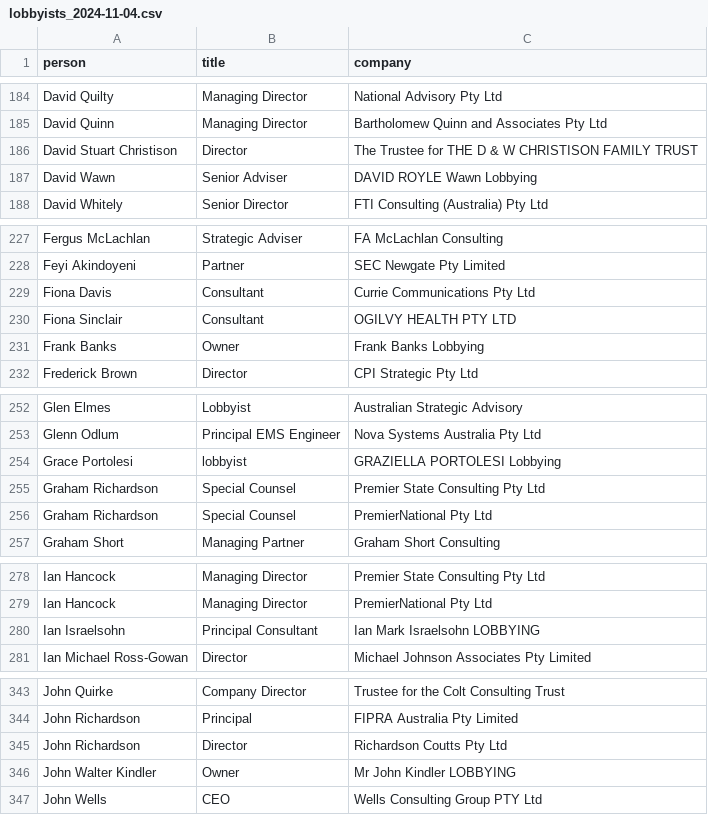
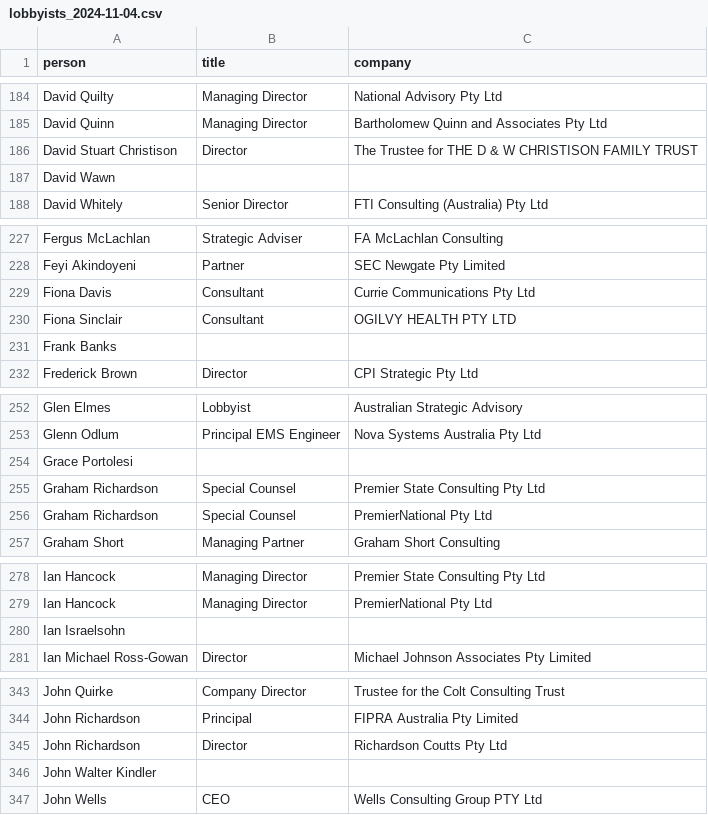
Before and after one commit to johnofsydney/lester, a CSV file: csv_data/lobbyists_2024-11-04.csv, drawn as a sheet; only a part is shown, gaps mark what is left out; the diff covers the shown part only.

```diff
--- a/csv_data/lobbyists_2024-11-04.csv
+++ b/csv_data/lobbyists_2024-11-04.csv
@@ -186,3 +186,3 @@ David Quinn, Managing Director,	Bartholomew Quinn and Associates Pty Ltd
 David Stuart Christison, Director,	The Trustee for THE D & W CHRISTISON FAMILY TRUST
-David Wawn, Senior Adviser,	DAVID ROYLE Wawn Lobbying
+David Wawn
 David Whitely, Senior Director,	FTI Consulting (Australia) Pty Ltd
@@ -230,3 +230,3 @@ Fiona Davis, Consultant,	Currie Communications Pty Ltd
 Fiona Sinclair, Consultant,	OGILVY HEALTH PTY LTD
-Frank Banks, Owner,	Frank Banks Lobbying
+Frank Banks
 Frederick Brown, Director,	CPI Strategic Pty Ltd
@@ -253,3 +253,3 @@ Glen Elmes, Lobbyist,	Australian Strategic Advisory
 Glenn Odlum, Principal EMS Engineer,	Nova Systems Australia Pty Ltd
-Grace Portolesi, lobbyist,	GRAZIELLA PORTOLESI Lobbying
+Grace Portolesi
 Graham Richardson, Special Counsel,	Premier State Consulting Pty Ltd
@@ -279,3 +279,3 @@ Ian Hancock, Managing Director,	Premier State Consulting Pty Ltd
 Ian Hancock, Managing Director,	PremierNational Pty Ltd
-Ian Israelsohn, Principal Consultant,	Ian Mark Israelsohn LOBBYING
+Ian Israelsohn
 Ian Michael Ross-Gowan, Director,	Michael Johnson Associates Pty Limited
@@ -345,3 +345,3 @@ John Richardson, Principal,	FIPRA Australia Pty Limited
 John Richardson, Director,	Richardson Coutts Pty Ltd
-John Walter Kindler, Owner,	Mr John Kindler LOBBYING
+John Walter Kindler
 John Wells, CEO,	Wells Consulting Group PTY Ltd
```
Also changed, not shown: 31 edited cells elsewhere in this file, csv_data/lobyyists_2024-11-05.csv, 1 other file.
